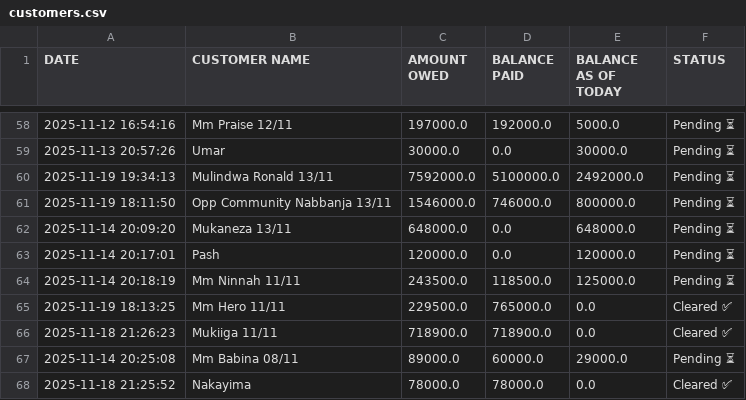
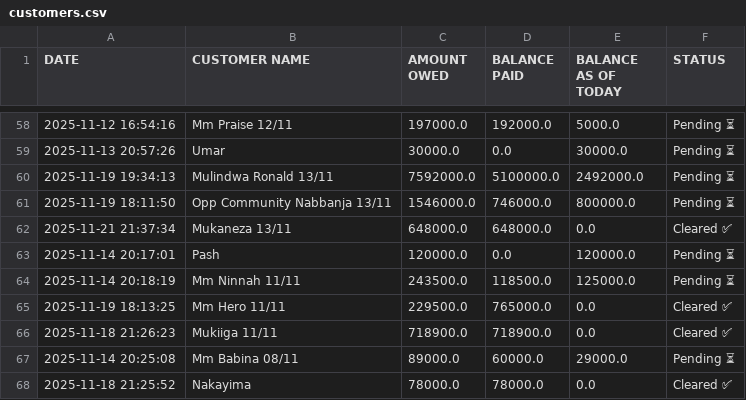
Before and after one commit to peter4652k/debttracker, a CSV file: data/customers.csv, drawn as a sheet; only a part is shown, gaps mark what is left out; removed rows and columns are numbered as before the commit, all else as after; the diff names each change by its address in the sheet, - before the commit and + after, or states it on an @@ line.

Commit message:
Update customers.csv from Streamlit app

```diff
--- a/data/customers.csv
+++ b/data/customers.csv
-row 62: 2025-11-14 20:09:20 | Mukaneza 13/11 | 648000.0 | 0.0 | 648000.0 | Pending ⏳
+row 62: 2025-11-21 21:37:34 | Mukaneza 13/11 | 648000.0 | 648000.0 | 0.0 | Cleared ✅
```
